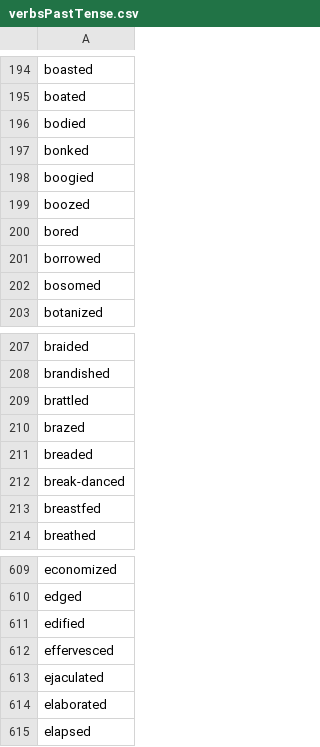
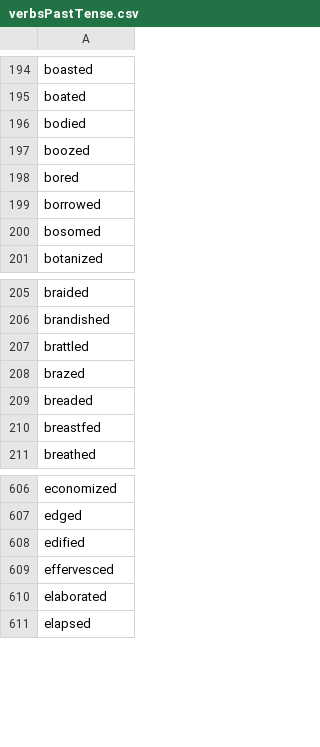
Before and after one commit to Code-Institute-Submissions/interactive-frontend-development-milestone-project-11, a CSV file: assets/csv/verbsPastTense.csv, drawn as a sheet; only a part is shown, gaps mark what is left out.

Commit message:
Removed words from csv

```diff
--- a/assets/csv/verbsPastTense.csv
+++ b/assets/csv/verbsPastTense.csv
@@ -196,4 +196,2 @@ boated
 bodied
-bonked
-boogied
 boozed
@@ -211,3 +209,2 @@ brazed
 breaded
-break-danced
 breastfed
@@ -612,3 +609,2 @@ edified
 effervesced
-ejaculated
 elaborated
```
